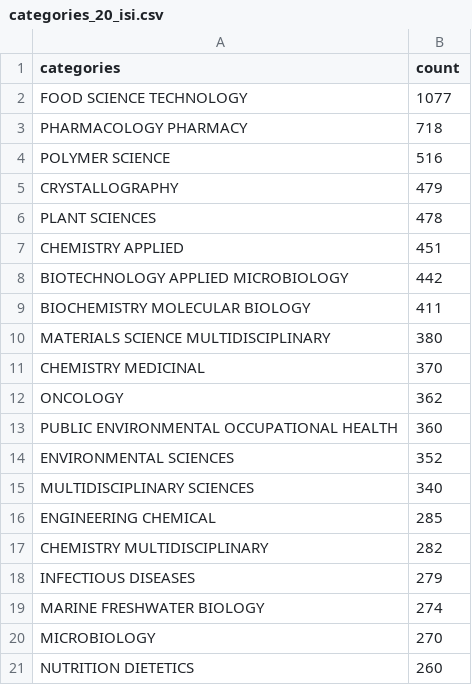
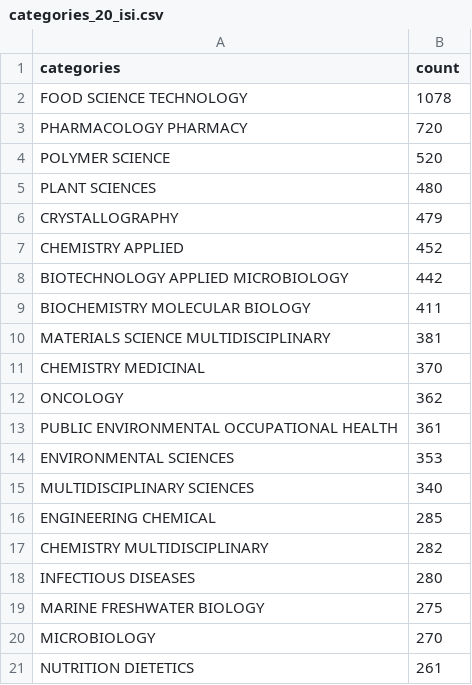
Before and after one commit to kopkiss/mydj1, a CSV file: mydj1/static/csv/categories_20_isi.csv, drawn as a sheet.

```diff
--- a/mydj1/static/csv/categories_20_isi.csv
+++ b/mydj1/static/csv/categories_20_isi.csv
@@ -1,15 +1,15 @@
 categories,count
-FOOD SCIENCE TECHNOLOGY,1077
-PHARMACOLOGY PHARMACY,718
-POLYMER SCIENCE,516
+FOOD SCIENCE TECHNOLOGY,1078
+PHARMACOLOGY PHARMACY,720
+POLYMER SCIENCE,520
+PLANT SCIENCES,480
 CRYSTALLOGRAPHY,479
-PLANT SCIENCES,478
-CHEMISTRY APPLIED,451
+CHEMISTRY APPLIED,452
 BIOTECHNOLOGY APPLIED MICROBIOLOGY,442
 BIOCHEMISTRY MOLECULAR BIOLOGY,411
-MATERIALS SCIENCE MULTIDISCIPLINARY,380
+MATERIALS SCIENCE MULTIDISCIPLINARY,381
 CHEMISTRY MEDICINAL,370
 ONCOLOGY,362
-PUBLIC ENVIRONMENTAL OCCUPATIONAL HEALTH,360
-ENVIRONMENTAL SCIENCES,352
+PUBLIC ENVIRONMENTAL OCCUPATIONAL HEALTH,361
+ENVIRONMENTAL SCIENCES,353
 MULTIDISCIPLINARY SCIENCES,340
@@ -17,5 +17,5 @@ ENGINEERING CHEMICAL,285
 CHEMISTRY MULTIDISCIPLINARY,282
-INFECTIOUS DISEASES,279
-MARINE FRESHWATER BIOLOGY,274
+INFECTIOUS DISEASES,280
+MARINE FRESHWATER BIOLOGY,275
 MICROBIOLOGY,270
-NUTRITION DIETETICS,260
+NUTRITION DIETETICS,261
```
Also changed, not shown: mydj1/static/csv/12types_of_budget.csv, mydj1/static/csv/budget_of_fac.csv, 11 other files.
